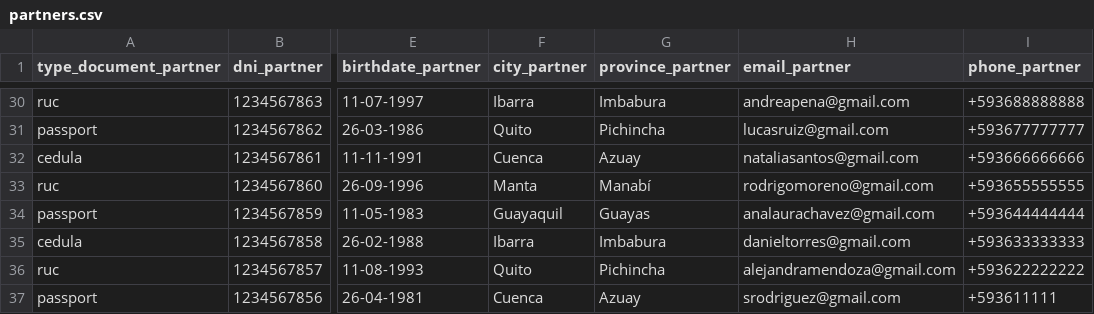
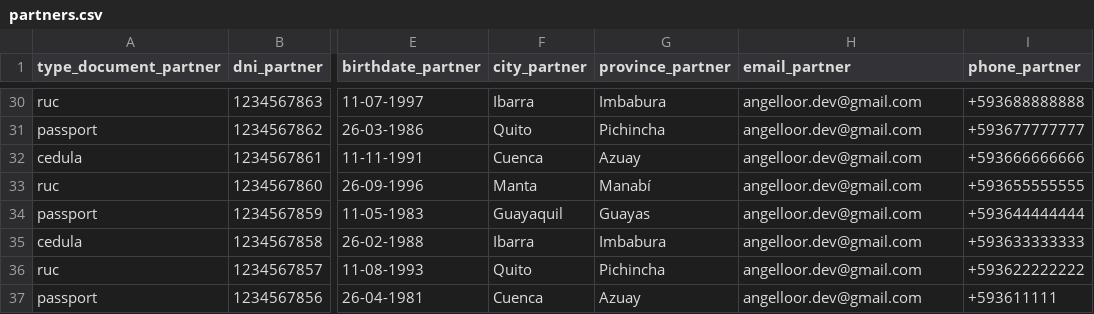
Before and after one commit to angelloor/annka, a CSV file: backend/backend/partners.csv, drawn as a sheet; only a part is shown, gaps mark what is left out; the diff covers the shown part only; the diff names each change by its address in the sheet, - before the commit and + after, or states it on an @@ line.

```diff
--- a/backend/backend/partners.csv
+++ b/backend/backend/partners.csv
-H30 (email_partner): andreapena@gmail.com
+H30 (email_partner): angelloor.dev@gmail.com
-H31 (email_partner): lucasruiz@gmail.com
+H31 (email_partner): angelloor.dev@gmail.com
-H32 (email_partner): nataliasantos@gmail.com
+H32 (email_partner): angelloor.dev@gmail.com
-H33 (email_partner): rodrigomoreno@gmail.com
+H33 (email_partner): angelloor.dev@gmail.com
-H34 (email_partner): analaurachavez@gmail.com
+H34 (email_partner): angelloor.dev@gmail.com
-H35 (email_partner): danieltorres@gmail.com
+H35 (email_partner): angelloor.dev@gmail.com
-H36 (email_partner): alejandramendoza@gmail.com
+H36 (email_partner): angelloor.dev@gmail.com
-H37 (email_partner): srodriguez@gmail.com
+H37 (email_partner): angelloor.dev@gmail.com
```
Also changed, not shown: 27 edited cells elsewhere in this file, 29 other files.
